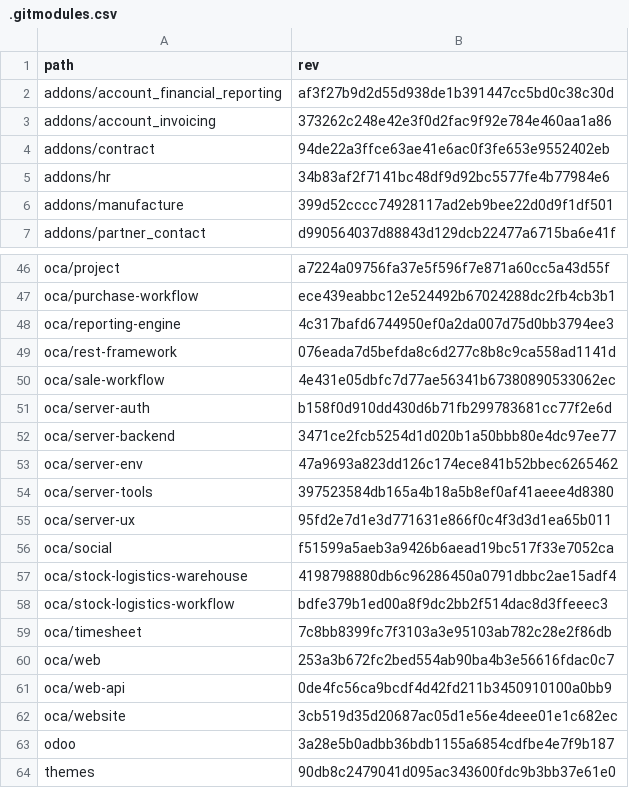
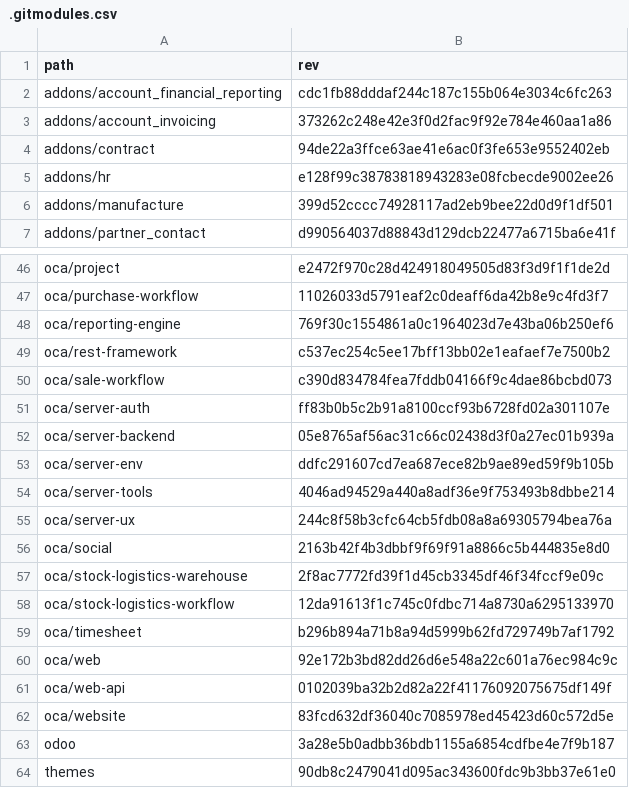
Before and after one commit to Mint-System/Odoo-Build, a CSV file: versions/15.0/.gitmodules.csv, drawn as a sheet; only a part is shown, gaps mark what is left out; the diff covers the shown part only; the diff names each change by its address in the sheet, - before the commit and + after, or states it on an @@ line.

```diff
--- a/versions/15.0/.gitmodules.csv
+++ b/versions/15.0/.gitmodules.csv
-B2 (rev): af3f27b9d2d55d938de1b391447cc5bd0c38c30d
+B2 (rev): cdc1fb88dddaf244c187c155b064e3034c6fc263
-B5 (rev): 34b83af2f7141bc48df9d92bc5577fe4b77984e6
+B5 (rev): e128f99c38783818943283e08fcbecde9002ee26
-B46 (rev): a7224a09756fa37e5f596f7e871a60cc5a43d55f
+B46 (rev): e2472f970c28d424918049505d83f3d9f1f1de2d
-B47 (rev): ece439eabbc12e524492b67024288dc2fb4cb3b1
+B47 (rev): 11026033d5791eaf2c0deaff6da42b8e9c4fd3f7
-B48 (rev): 4c317bafd6744950ef0a2da007d75d0bb3794ee3
+B48 (rev): 769f30c1554861a0c1964023d7e43ba06b250ef6
-B49 (rev): 076eada7d5befda8c6d277c8b8c9ca558ad1141d
+B49 (rev): c537ec254c5ee17bff13bb02e1eafaef7e7500b2
-B50 (rev): 4e431e05dbfc7d77ae56341b67380890533062ec
+B50 (rev): c390d834784fea7fddb04166f9c4dae86bcbd073
-B51 (rev): b158f0d910dd430d6b71fb299783681cc77f2e6d
+B51 (rev): ff83b0b5c2b91a8100ccf93b6728fd02a301107e
-B52 (rev): 3471ce2fcb5254d1d020b1a50bbb80e4dc97ee77
+B52 (rev): 05e8765af56ac31c66c02438d3f0a27ec01b939a
-B53 (rev): 47a9693a823dd126c174ece841b52bbec6265462
+B53 (rev): ddfc291607cd7ea687ece82b9ae89ed59f9b105b
-B54 (rev): 397523584db165a4b18a5b8ef0af41aeee4d8380
+B54 (rev): 4046ad94529a440a8adf36e9f753493b8dbbe214
-B55 (rev): 95fd2e7d1e3d771631e866f0c4f3d3d1ea65b011
+B55 (rev): 244c8f58b3cfc64cb5fdb08a8a69305794bea76a
-B56 (rev): f51599a5aeb3a9426b6aead19bc517f33e7052ca
+B56 (rev): 2163b42f4b3dbbf9f69f91a8866c5b444835e8d0
-B57 (rev): 4198798880db6c96286450a0791dbbc2ae15adf4
+B57 (rev): 2f8ac7772fd39f1d45cb3345df46f34fccf9e09c
-B58 (rev): bdfe379b1ed00a8f9dc2bb2f514dac8d3ffeeec3
+B58 (rev): 12da91613f1c745c0fdbc714a8730a6295133970
-B59 (rev): 7c8bb8399fc7f3103a3e95103ab782c28e2f86db
+B59 (rev): b296b894a71b8a94d5999b62fd729749b7af1792
-B60 (rev): 253a3b672fc2bed554ab90ba4b3e56616fdac0c7
+B60 (rev): 92e172b3bd82dd26d6e548a22c601a76ec984c9c
-B61 (rev): 0de4fc56ca9bcdf4d42fd211b3450910100a0bb9
+B61 (rev): 0102039ba32b2d82a22f41176092075675df149f
-B62 (rev): 3cb519d35d20687ac05d1e56e4deee01e1c682ec
+B62 (rev): 83fcd632df36040c7085978ed45423d60c572d5e
```
Also changed, not shown: 25 edited cells elsewhere in this file, 3 other files.
